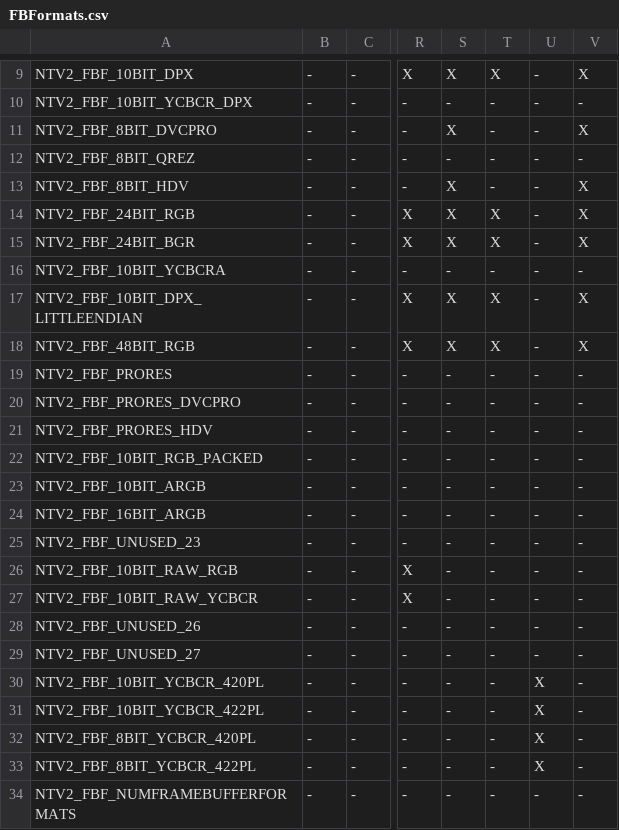
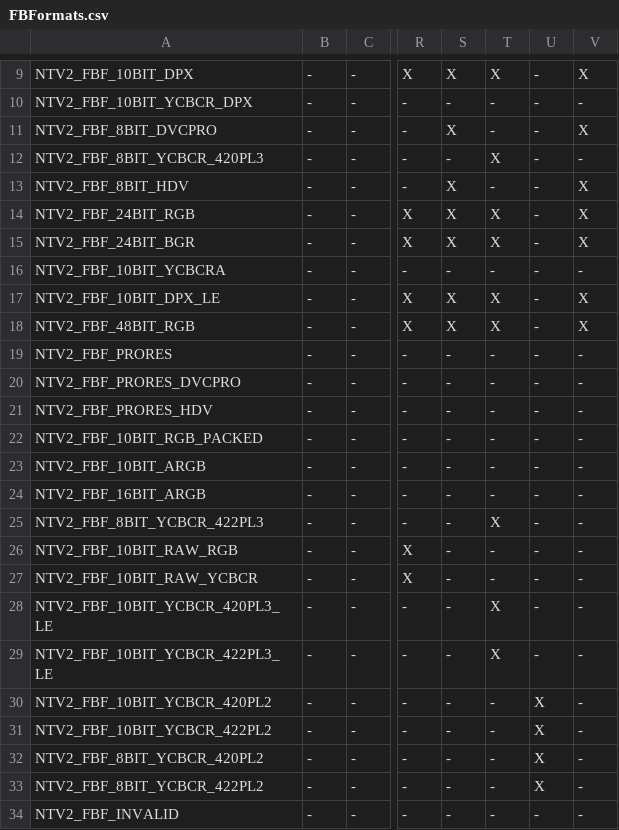
Before and after one commit to aja-video/libajantv2, a CSV file: ajalibraries/ajantv2/sdkgen/FBFormats.csv, drawn as a sheet; only a part is shown, gaps mark what is left out; the diff names each change by its address in the sheet, - before the commit and + after, or states it on an @@ line.

```diff
--- a/ajalibraries/ajantv2/sdkgen/FBFormats.csv
+++ b/ajalibraries/ajantv2/sdkgen/FBFormats.csv
-A12: NTV2_FBF_8BIT_QREZ
+A12: NTV2_FBF_8BIT_YCBCR_420PL3
-T12: -
+T12: X
-A17: NTV2_FBF_10BIT_DPX_LITTLEENDIAN
+A17: NTV2_FBF_10BIT_DPX_LE
-A25: NTV2_FBF_UNUSED_23
+A25: NTV2_FBF_8BIT_YCBCR_422PL3
-T25: -
+T25: X
-A28: NTV2_FBF_UNUSED_26
+A28: NTV2_FBF_10BIT_YCBCR_420PL3_LE
-T28:T29: -
+T28:T29: X
-A29: NTV2_FBF_UNUSED_27
+A29: NTV2_FBF_10BIT_YCBCR_422PL3_LE
-A30: NTV2_FBF_10BIT_YCBCR_420PL
+A30: NTV2_FBF_10BIT_YCBCR_420PL2
-A31: NTV2_FBF_10BIT_YCBCR_422PL
+A31: NTV2_FBF_10BIT_YCBCR_422PL2
-A32: NTV2_FBF_8BIT_YCBCR_420PL
+A32: NTV2_FBF_8BIT_YCBCR_420PL2
-A33: NTV2_FBF_8BIT_YCBCR_422PL
+A33: NTV2_FBF_8BIT_YCBCR_422PL2
-A34: NTV2_FBF_NUMFRAMEBUFFERFORMATS
+A34: NTV2_FBF_INVALID
```
Also changed, not shown: 9 other files.
